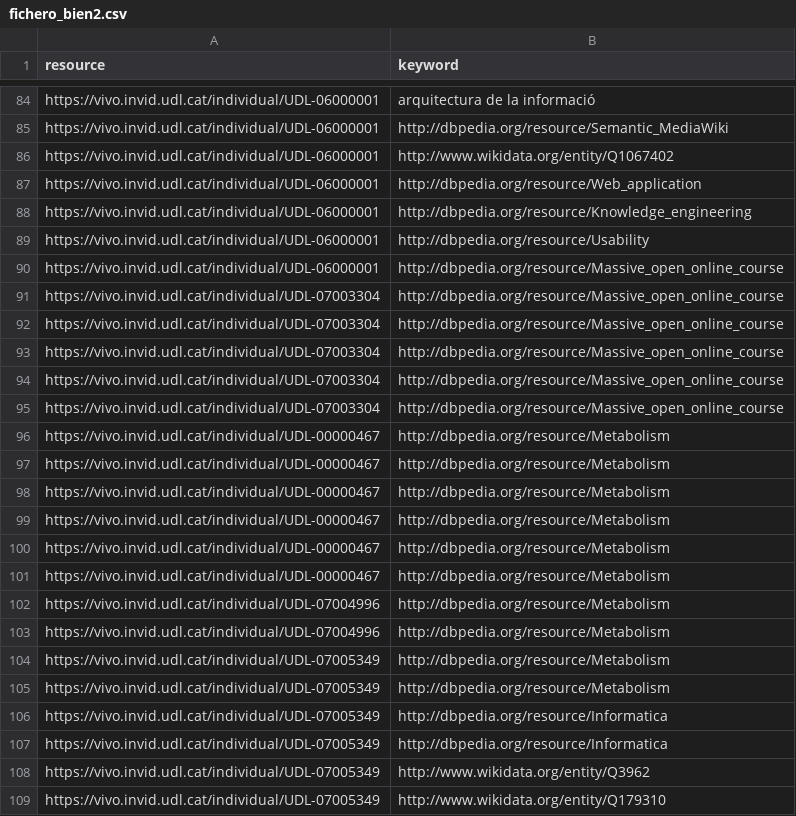
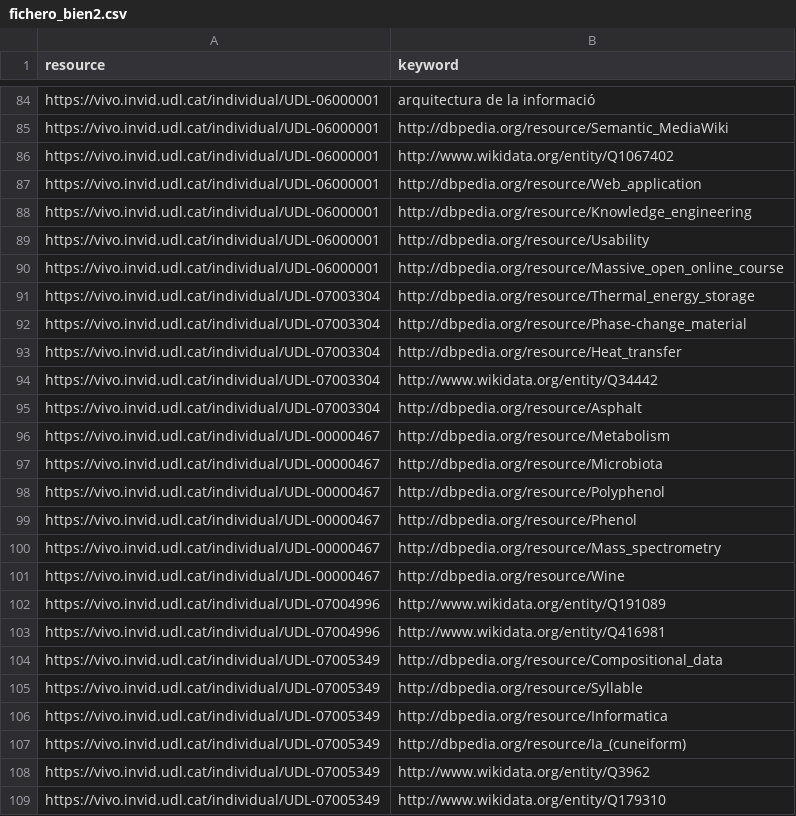
Before and after one commit to Drakitus/TFG-nlp, a CSV file: files/fichero_bien2.csv, drawn as a sheet; only a part is shown, gaps mark what is left out.

```diff
--- a/files/fichero_bien2.csv
+++ b/files/fichero_bien2.csv
@@ -90,19 +90,19 @@ https://vivo.invid.udl.cat/individual/UDL-06000001,http://dbpedia.org/resource/U
 https://vivo.invid.udl.cat/individual/UDL-06000001,http://dbpedia.org/resource/Massive_open_online_course
-https://vivo.invid.udl.cat/individual/UDL-07003304,http://dbpedia.org/resource/Massive_open_online_course
-https://vivo.invid.udl.cat/individual/UDL-07003304,http://dbpedia.org/resource/Massive_open_online_course
-https://vivo.invid.udl.cat/individual/UDL-07003304,http://dbpedia.org/resource/Massive_open_online_course
-https://vivo.invid.udl.cat/individual/UDL-07003304,http://dbpedia.org/resource/Massive_open_online_course
-https://vivo.invid.udl.cat/individual/UDL-07003304,http://dbpedia.org/resource/Massive_open_online_course
+https://vivo.invid.udl.cat/individual/UDL-07003304,http://dbpedia.org/resource/Thermal_energy_storage
+https://vivo.invid.udl.cat/individual/UDL-07003304,http://dbpedia.org/resource/Phase-change_material
+https://vivo.invid.udl.cat/individual/UDL-07003304,http://dbpedia.org/resource/Heat_transfer
+https://vivo.invid.udl.cat/individual/UDL-07003304,http://www.wikidata.org/entity/Q34442
+https://vivo.invid.udl.cat/individual/UDL-07003304,http://dbpedia.org/resource/Asphalt
 https://vivo.invid.udl.cat/individual/UDL-00000467,http://dbpedia.org/resource/Metabolism
-https://vivo.invid.udl.cat/individual/UDL-00000467,http://dbpedia.org/resource/Metabolism
-https://vivo.invid.udl.cat/individual/UDL-00000467,http://dbpedia.org/resource/Metabolism
-https://vivo.invid.udl.cat/individual/UDL-00000467,http://dbpedia.org/resource/Metabolism
-https://vivo.invid.udl.cat/individual/UDL-00000467,http://dbpedia.org/resource/Metabolism
-https://vivo.invid.udl.cat/individual/UDL-00000467,http://dbpedia.org/resource/Metabolism
-https://vivo.invid.udl.cat/individual/UDL-07004996,http://dbpedia.org/resource/Metabolism
-https://vivo.invid.udl.cat/individual/UDL-07004996,http://dbpedia.org/resource/Metabolism
-https://vivo.invid.udl.cat/individual/UDL-07005349,http://dbpedia.org/resource/Metabolism
-https://vivo.invid.udl.cat/individual/UDL-07005349,http://dbpedia.org/resource/Metabolism
+https://vivo.invid.udl.cat/individual/UDL-00000467,http://dbpedia.org/resource/Microbiota
+https://vivo.invid.udl.cat/individual/UDL-00000467,http://dbpedia.org/resource/Polyphenol
+https://vivo.invid.udl.cat/individual/UDL-00000467,http://dbpedia.org/resource/Phenol
+https://vivo.invid.udl.cat/individual/UDL-00000467,http://dbpedia.org/resource/Mass_spectrometry
+https://vivo.invid.udl.cat/individual/UDL-00000467,http://dbpedia.org/resource/Wine
+https://vivo.invid.udl.cat/individual/UDL-07004996,http://www.wikidata.org/entity/Q191089
+https://vivo.invid.udl.cat/individual/UDL-07004996,http://www.wikidata.org/entity/Q416981
+https://vivo.invid.udl.cat/individual/UDL-07005349,http://dbpedia.org/resource/Compositional_data
+https://vivo.invid.udl.cat/individual/UDL-07005349,http://dbpedia.org/resource/Syllable
 https://vivo.invid.udl.cat/individual/UDL-07005349,http://dbpedia.org/resource/Informatica
-https://vivo.invid.udl.cat/individual/UDL-07005349,http://dbpedia.org/resource/Informatica
+https://vivo.invid.udl.cat/individual/UDL-07005349,http://dbpedia.org/resource/Ia_(cuneiform)
 https://vivo.invid.udl.cat/individual/UDL-07005349,http://www.wikidata.org/entity/Q3962
```
Also changed, not shown: 1 other file.
